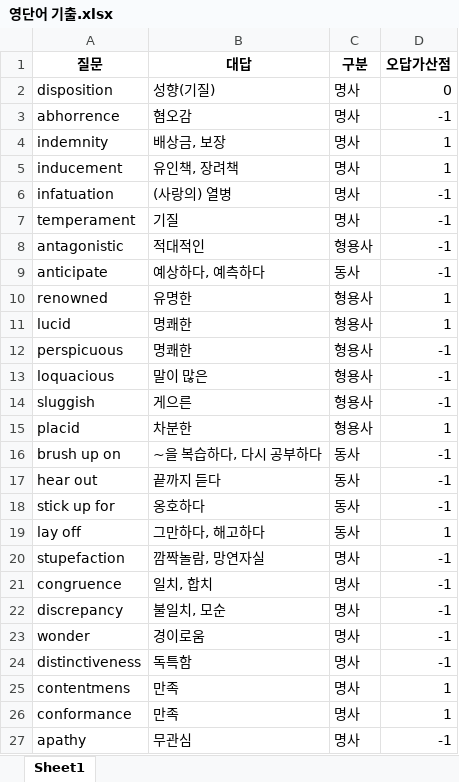
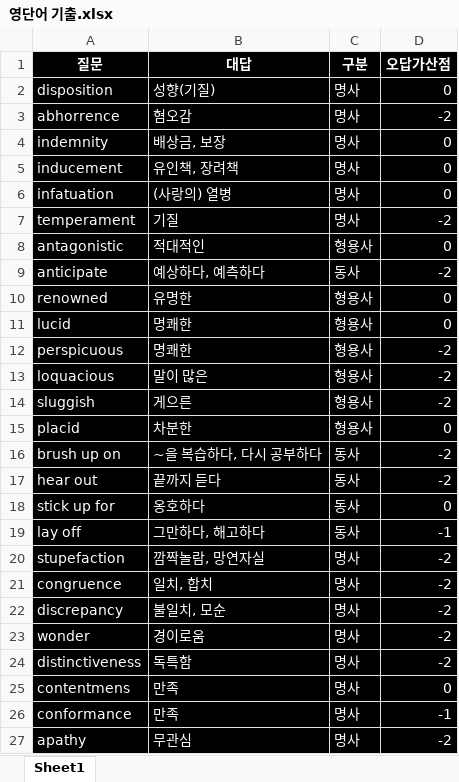
Before and after one commit to Choisignal/Private-Quizlet, an Excel workbook: 학습자료/단답형/영단어 기출.xlsx, sheet Sheet1, drawn as a sheet; only a part is shown; values as stored, in another font and other column widths than the file's, no borders; the diff covers the shown part only; the diff names each change by its address in the sheet, - before the commit and + after, or states it on an @@ line.

```diff
--- a/학습자료/단답형/영단어 기출.xlsx (sheet Sheet1)
+++ b/학습자료/단답형/영단어 기출.xlsx (sheet Sheet1)
@@ A1:D27 fill: none → #000000, text colour: black → #FFFFFF @@
-D3 (오답가산점): -1
+D3 (오답가산점): -2
-D4:D5 (오답가산점): 1
+D4:D5 (오답가산점): 0
-D6 (오답가산점): -1
+D6 (오답가산점): 0
-D7 (오답가산점): -1
+D7 (오답가산점): -2
-D8 (오답가산점): -1
+D8 (오답가산점): 0
-D9 (오답가산점): -1
+D9 (오답가산점): -2
-D10:D11 (오답가산점): 1
+D10:D11 (오답가산점): 0
-D12:D14 (오답가산점): -1
+D12:D14 (오답가산점): -2
-D15 (오답가산점): 1
+D15 (오답가산점): 0
-D16:D17 (오답가산점): -1
+D16:D17 (오답가산점): -2
-D18 (오답가산점): -1
+D18 (오답가산점): 0
-D19 (오답가산점): 1
+D19 (오답가산점): -1
-D20:D24 (오답가산점): -1
+D20:D24 (오답가산점): -2
-D25 (오답가산점): 1
+D25 (오답가산점): 0
-D26 (오답가산점): 1
+D26 (오답가산점): -1
-D27 (오답가산점): -1
+D27 (오답가산점): -2
```
Also changed, not shown: 176 added rows, 17 edited cells and cell formats elsewhere in this sheet, 학습자료/단답형/오답노트/오답노트_무한반복_객관식_영단어 기출.xlsx, 학습자료/단답형/오답노트/오답노트_무한반복_객관식_한국사 파이널.xlsx, 5 other files.
